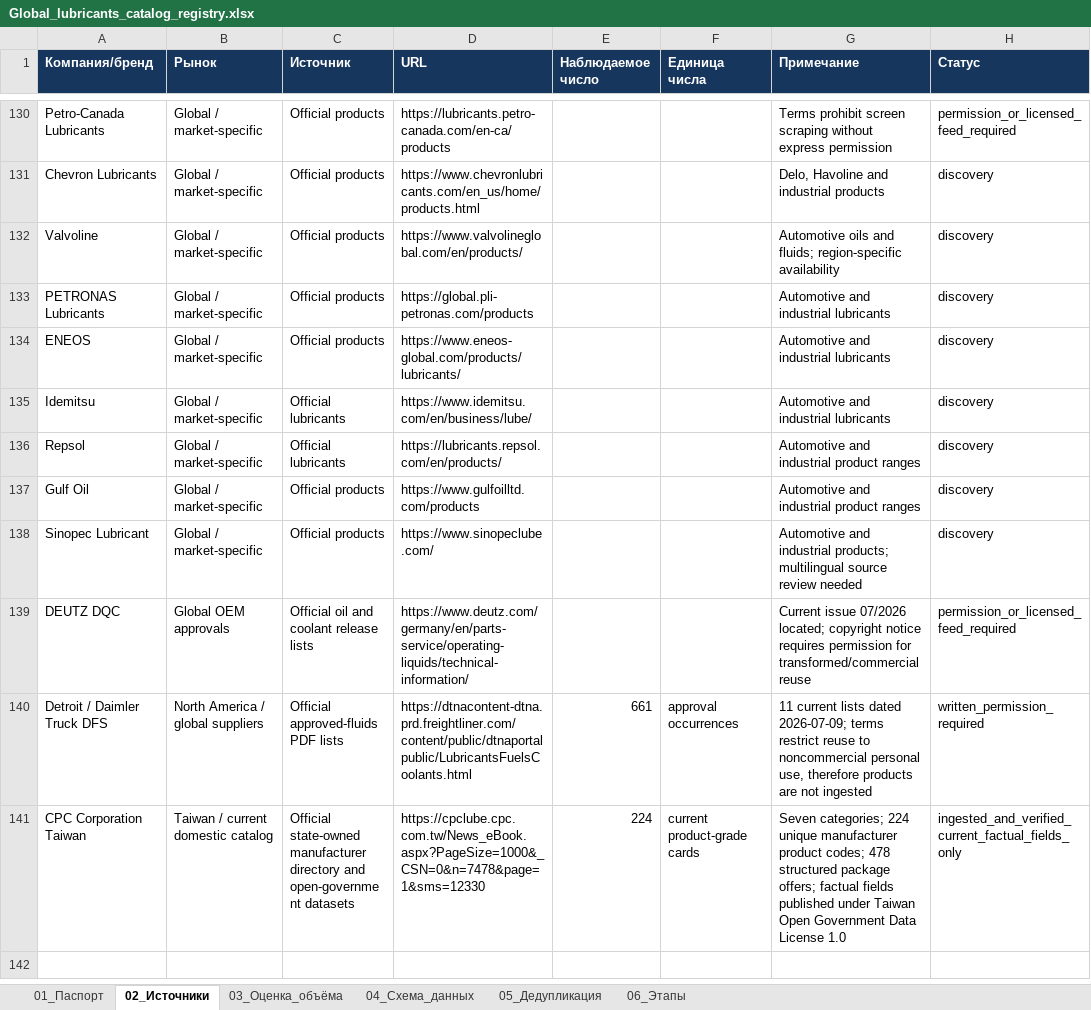
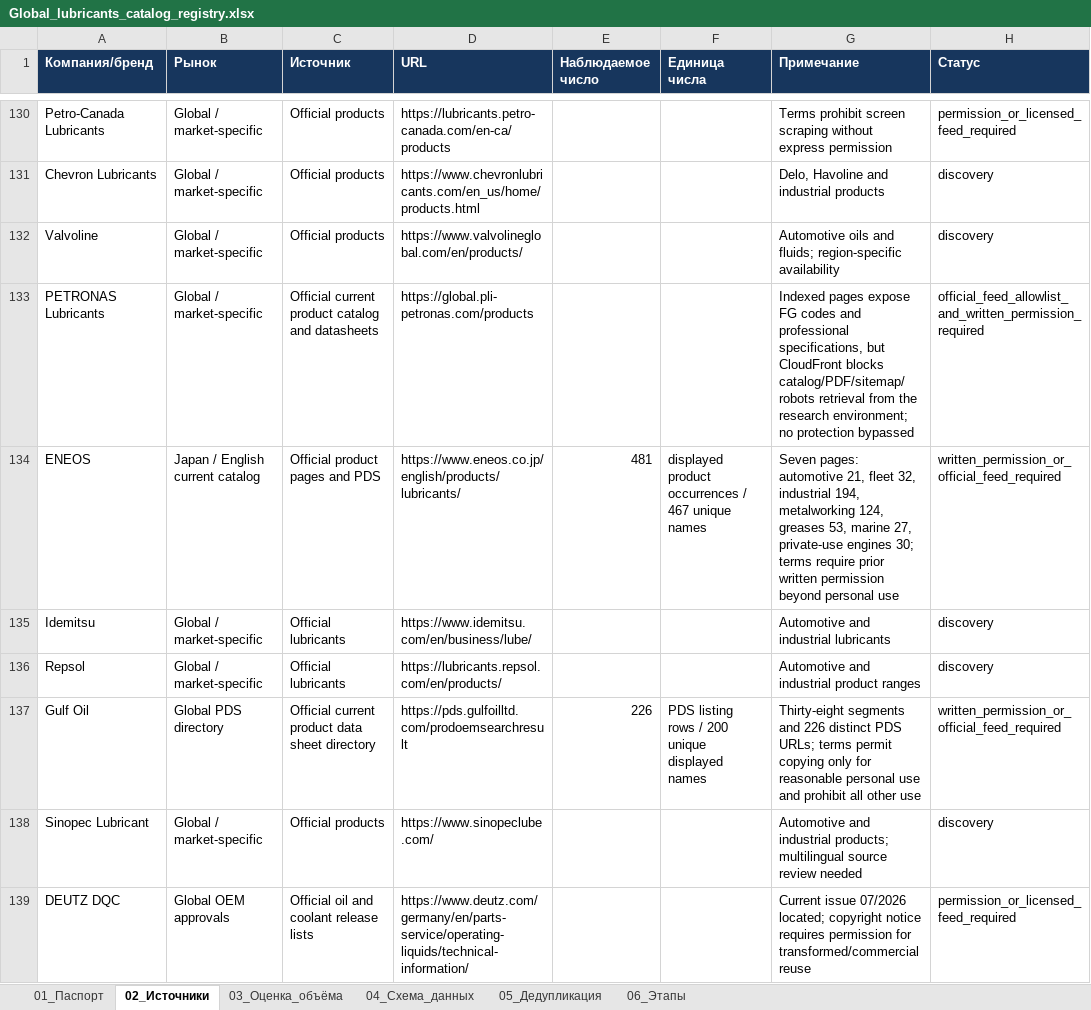
Before and after one commit to temuradhamson/mfclassifier, an Excel workbook: deliverables/Global_lubricants_catalog_registry.xlsx, sheet 02_Источники, drawn as a sheet; only a part is shown, gaps mark what is left out; the shorter side is filled out with more unchanged rows; values as stored, in another font and other column widths than the file's, no borders; removed rows and columns are numbered as before the commit, all else as after; the diff covers the shown part only; the diff names each change by its address in the sheet, - before the commit and + after, or states it on an @@ line.

Commit message:
Ingest FUCHS Saudi and Macedonia catalogs

```diff
--- a/deliverables/Global_lubricants_catalog_registry.xlsx (sheet 02_Источники)
+++ b/deliverables/Global_lubricants_catalog_registry.xlsx (sheet 02_Источники)
-C133 (Источник): Official products
+C133 (Источник): Official current product catalog and datasheets
-G133 (Примечание): Automotive and industrial lubricants
+G133 (Примечание): Indexed pages expose FG codes and professional specifications, but CloudFront blocks catalog/PDF/sitemap/robots retrieval from the research environment; no protection bypassed
-H133 (Статус): discovery
+H133 (Статус): official_feed_allowlist_and_written_permission_required
-row 134: ENEOS | Global / market-specific | Official products | https://www.eneos-global.com/products/lubricants/ |  |  | Automotive and industrial lubricants | discovery
+row 134: ENEOS | Japan / English current catalog | Official product pages and PDS | https://www.eneos.co.jp/english/products/lubricants/ | 481 | displayed product occurrences / 467 unique names | Seven pages: automotive 21, fleet 32, industrial 194, metalworking 124, greases 53, marine 27, private-use engines 30; terms require prior written permission beyond personal use | written_permission_or_official_feed_required
-row 137: Gulf Oil | Global / market-specific | Official products | https://www.gulfoilltd.com/products |  |  | Automotive and industrial product ranges | discovery
+row 137: Gulf Oil | Global PDS directory | Official current product data sheet directory | https://pds.gulfoilltd.com/prodoemsearchresult | 226 | PDS listing rows / 200 unique displayed names | Thirty-eight segments and 226 distinct PDS URLs; terms permit copying only for reasonable personal use and prohibit all other use | written_permission_or_official_feed_required
```
Also changed, not shown: 2 added rows elsewhere in this sheet, 13 other files.
